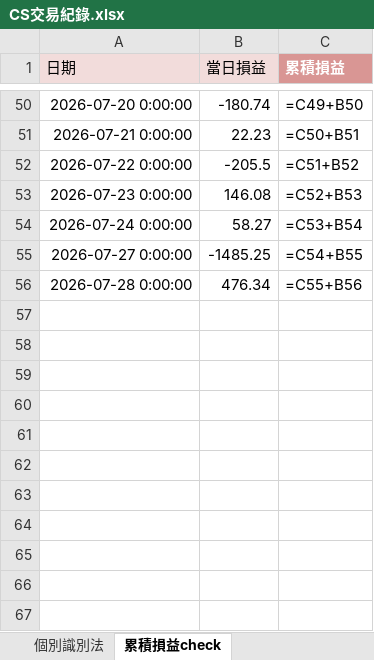
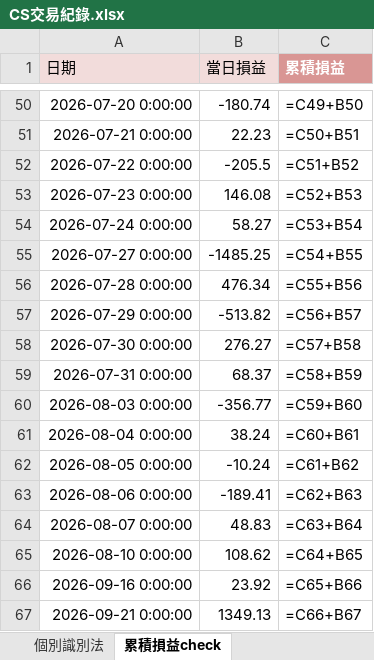
Before and after one commit to shuye1668/SPY-Day-Trade-Review, an Excel workbook: CS交易紀錄.xlsx, sheet 累積損益check, drawn as a sheet; only a part is shown, gaps mark what is left out; values as stored, in another font and other column widths than the file's, no borders; formulas without a stored value are shown as written; the diff names each change by its address in the sheet, - before the commit and + after, or states it on an @@ line.

```diff
--- a/CS交易紀錄.xlsx (sheet 累積損益check)
+++ b/CS交易紀錄.xlsx (sheet 累積損益check)
+row 57: 2026-07-29 0:00:00 | -513.82 | =C56+B57
+row 58: 2026-07-30 0:00:00 | 276.27 | =C57+B58
+row 59: 2026-07-31 0:00:00 | 68.37 | =C58+B59
+row 60: 2026-08-03 0:00:00 | -356.77 | =C59+B60
+row 61: 2026-08-04 0:00:00 | 38.24 | =C60+B61
+row 62: 2026-08-05 0:00:00 | -10.24 | =C61+B62
+row 63: 2026-08-06 0:00:00 | -189.41 | =C62+B63
+row 64: 2026-08-07 0:00:00 | 48.83 | =C63+B64
+row 65: 2026-08-10 0:00:00 | 108.62 | =C64+B65
+row 66: 2026-09-16 0:00:00 | 23.92 | =C65+B66
+row 67: 2026-09-21 0:00:00 | 1349.13 | =C66+B67
```
Also changed, not shown: sheet 個別識別法, 1 other file.
